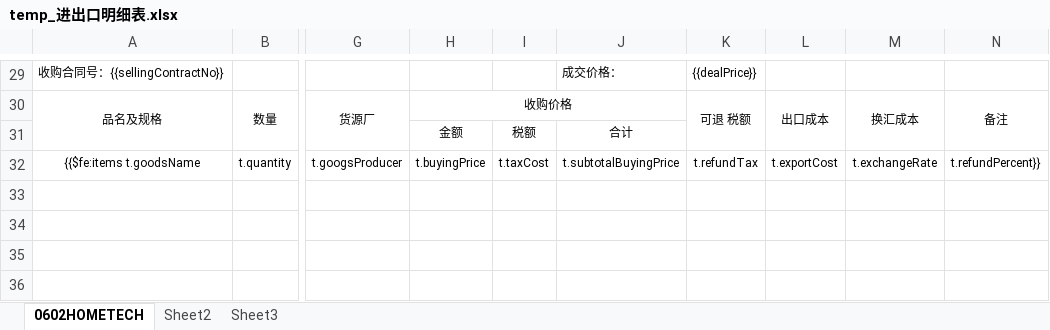
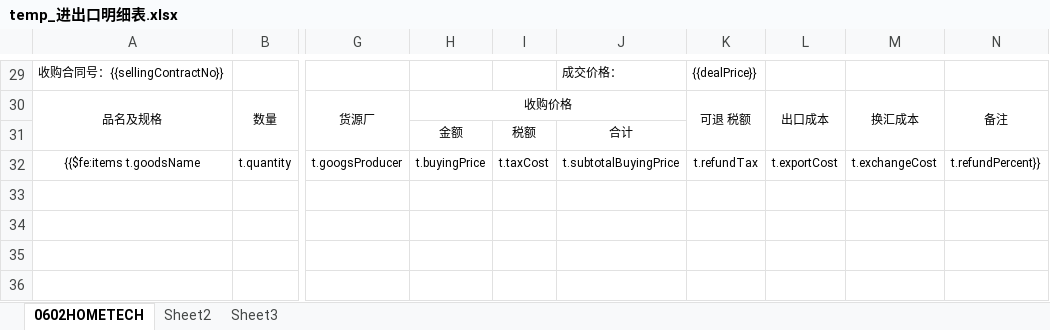
Before and after one commit to philhong2012/xldz, an Excel workbook: src/main/resources/word/temp_进出口明细表.xlsx, sheet 0602HOMETECH, drawn as a sheet; only a part is shown, gaps mark what is left out; values as stored, in another font and other column widths than the file's, no borders; the diff names each change by its address in the sheet, - before the commit and + after, or states it on an @@ line.

Commit message:
处理报表中换汇成本没有值bug

```diff
--- a/src/main/resources/word/temp_进出口明细表.xlsx (sheet 0602HOMETECH)
+++ b/src/main/resources/word/temp_进出口明细表.xlsx (sheet 0602HOMETECH)
-M32: t.exchangeRate
+M32: t.exchangeCost
```
